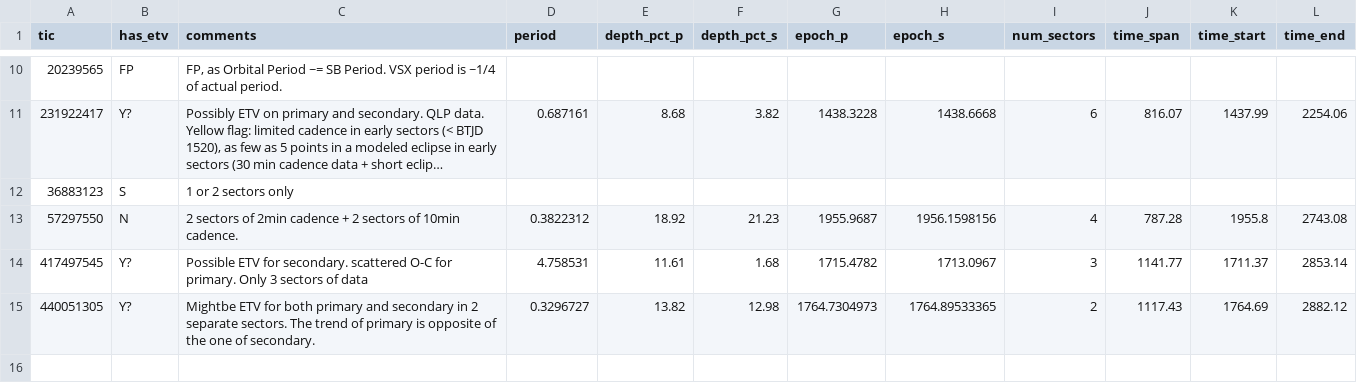
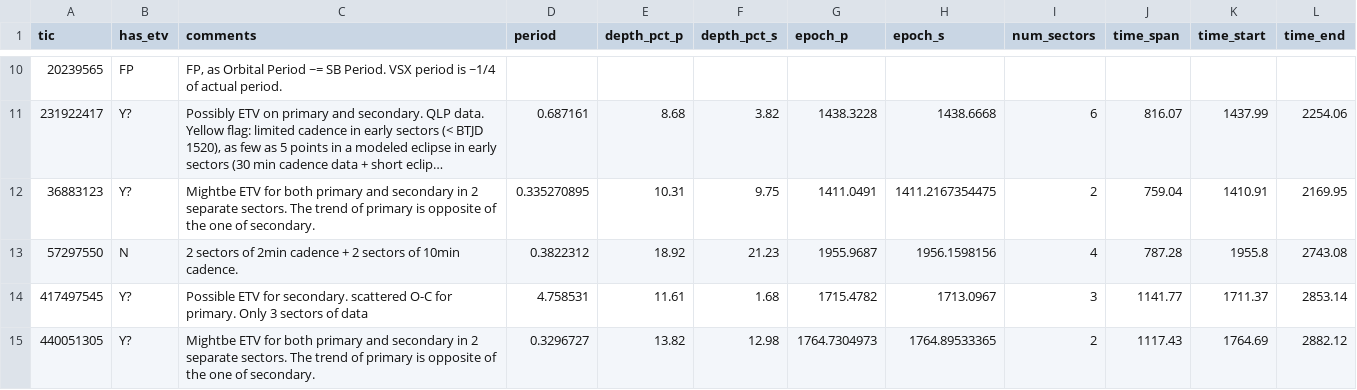
Before and after one commit to orionlee/PH_TESS_I_LightCurveViewer, a CSV file: eb_with_diff_sb_period/etv/etv_summary.csv, drawn as a sheet; only a part is shown, gaps mark what is left out; long unchanged cells end in …; the diff names each change by its address in the sheet, - before the commit and + after, or states it on an @@ line.

Commit message:
ETV for TIC 36883123: mightbe

```diff
--- a/eb_with_diff_sb_period/etv/etv_summary.csv
+++ b/eb_with_diff_sb_period/etv/etv_summary.csv
-B12 (has_etv): S
+B12 (has_etv): Y?
-C12 (comments): 1 or 2 sectors only
+C12 (comments): Mightbe ETV for both primary and secondary in 2 separate sectors. The trend of primary is opposite of the one of secondary.
-D12 (period): (empty)
+D12 (period): 0.335270895
-E12 (depth_pct_p): (empty)
+E12 (depth_pct_p): 10.31
-F12 (depth_pct_s): (empty)
+F12 (depth_pct_s): 9.75
-G12 (epoch_p): (empty)
+G12 (epoch_p): 1411.0491
-H12 (epoch_s): (empty)
+H12 (epoch_s): 1411.2167354475
-I12 (num_sectors): (empty)
+I12 (num_sectors): 2
-J12 (time_span): (empty)
+J12 (time_span): 759.04
-K12 (time_start): (empty)
+K12 (time_start): 1410.91
-L12 (time_end): (empty)
+L12 (time_end): 2169.95
```
Also changed, not shown: 2 other files.
